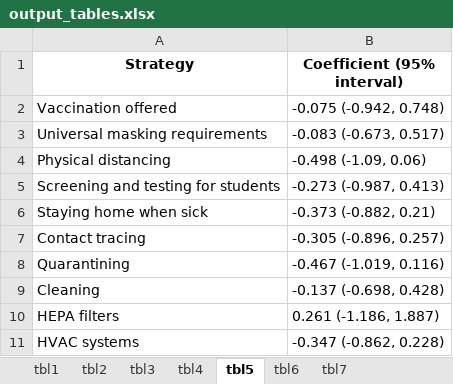
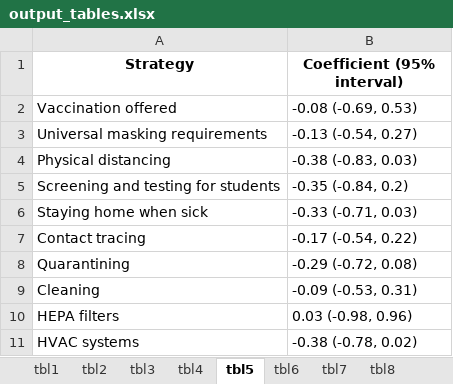
Before and after one commit to ztimpeicf/nscps_district_cases, an Excel workbook: output_tables.xlsx, sheet tbl5, drawn as a sheet; values as stored, in another font and other column widths than the file's, no borders; the diff names each change by its address in the sheet, - before the commit and + after, or states it on an @@ line.

```diff
--- a/output_tables.xlsx (sheet tbl5)
+++ b/output_tables.xlsx (sheet tbl5)
+sheet tab: tbl8
-B2 (Coefficient (95% interval)): -0.075 (-0.942, 0.748)
+B2 (Coefficient (95% interval)): -0.08 (-0.69, 0.53)
-B3 (Coefficient (95% interval)): -0.083 (-0.673, 0.517)
+B3 (Coefficient (95% interval)): -0.13 (-0.54, 0.27)
-B4 (Coefficient (95% interval)): -0.498 (-1.09, 0.06)
+B4 (Coefficient (95% interval)): -0.38 (-0.83, 0.03)
-B5 (Coefficient (95% interval)): -0.273 (-0.987, 0.413)
+B5 (Coefficient (95% interval)): -0.35 (-0.84, 0.2)
-B6 (Coefficient (95% interval)): -0.373 (-0.882, 0.21)
+B6 (Coefficient (95% interval)): -0.33 (-0.71, 0.03)
-B7 (Coefficient (95% interval)): -0.305 (-0.896, 0.257)
+B7 (Coefficient (95% interval)): -0.17 (-0.54, 0.22)
-B8 (Coefficient (95% interval)): -0.467 (-1.019, 0.116)
+B8 (Coefficient (95% interval)): -0.29 (-0.72, 0.08)
-B9 (Coefficient (95% interval)): -0.137 (-0.698, 0.428)
+B9 (Coefficient (95% interval)): -0.09 (-0.53, 0.31)
-B10 (Coefficient (95% interval)): 0.261 (-1.186, 1.887)
+B10 (Coefficient (95% interval)): 0.03 (-0.98, 0.96)
-B11 (Coefficient (95% interval)): -0.347 (-0.862, 0.228)
+B11 (Coefficient (95% interval)): -0.38 (-0.78, 0.02)
```
Also changed, not shown: sheet tbl1, sheet tbl2, sheet tbl3, sheet tbl6, sheet tbl7, sheet tbl4, analytic_data.xlsx, construct_texts.xlsx, 19 other files.
